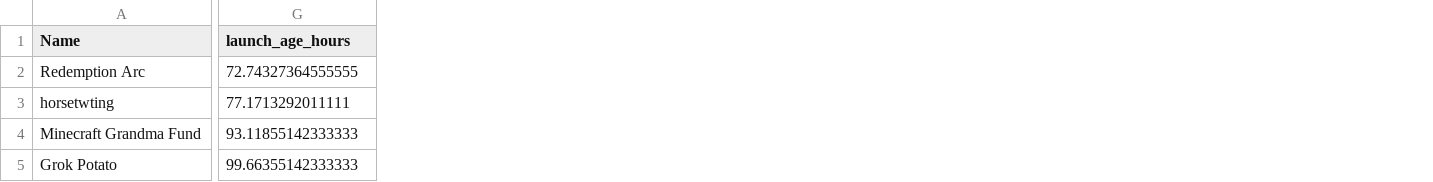
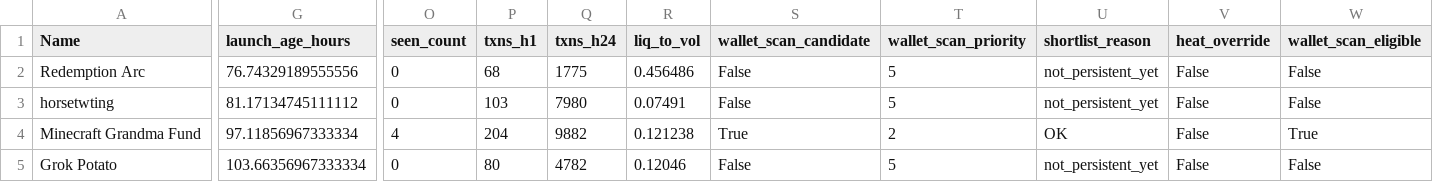
Before and after one commit to ziovajoz/solana-token-csv, a CSV file: output/tokens_72h_7d.csv, drawn as a sheet; only a part is shown, gaps mark what is left out; the diff covers the shown part only; the diff names each change by its address in the sheet, - before the commit and + after, or states it on an @@ line.

```diff
--- a/output/tokens_72h_7d.csv
+++ b/output/tokens_72h_7d.csv
+column O (seen_count), rows 2-5: 0 | 0 | 4 | 0
+column P (txns_h1), rows 2-5: 68 | 103 | 204 | 80
+column Q (txns_h24), rows 2-5: 1775 | 7980 | 9882 | 4782
+column R (liq_to_vol), rows 2-5: 0.456486 | 0.07491 | 0.121238 | 0.12046
+column S (wallet_scan_candidate), rows 2-5: False | False | True | False
+column T (wallet_scan_priority), rows 2-5: 5 | 5 | 2 | 5
+column U (shortlist_reason), rows 2-5: not_persistent_yet | not_persistent_yet | OK | not_persistent_yet
+column V (heat_override), rows 2-5: all False
+column W (wallet_scan_eligible), rows 2-5: False | False | True | False
-G2 (launch_age_hours): 72.74327364555555
+G2 (launch_age_hours): 76.74329189555556
-G3 (launch_age_hours): 77.1713292011111
+G3 (launch_age_hours): 81.17134745111112
-G4 (launch_age_hours): 93.11855142333333
+G4 (launch_age_hours): 97.11856967333334
-G5 (launch_age_hours): 99.66355142333333
+G5 (launch_age_hours): 103.66356967333334
```
Also changed, not shown: 1 added row, 2 removed rows and 62 edited cells elsewhere in this file, output/tokens_0_24h.csv, output/tokens_24_72h.csv, 7 other files.
